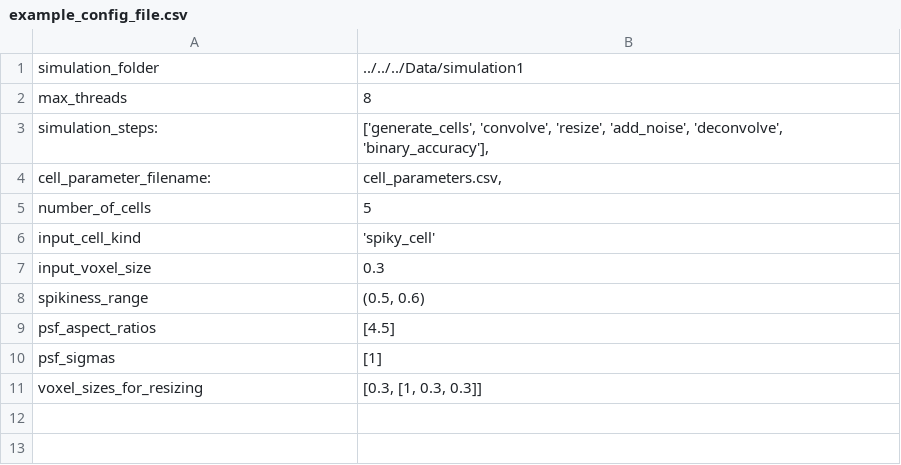
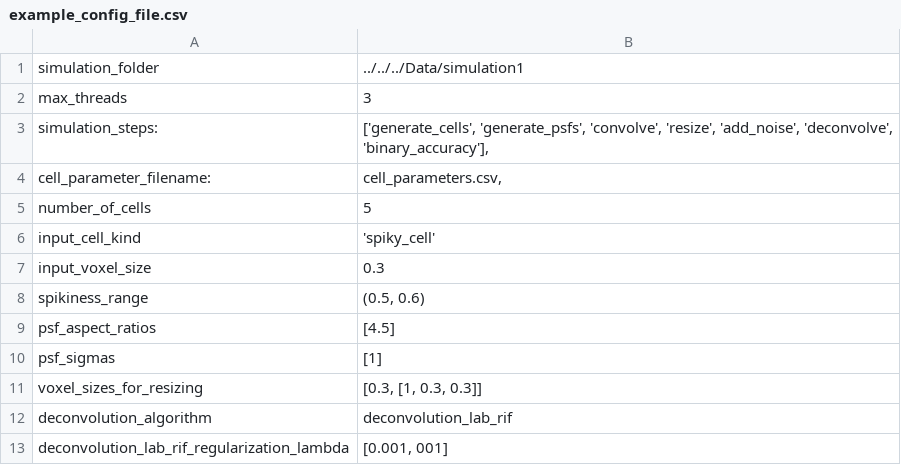
Before and after one commit to applied-systems-biology/DeconvTest, a CSV file: DeconvTest/scripts/example_config_file.csv, drawn as a sheet.

Commit message:
debugged the run simulation script

```diff
--- a/DeconvTest/scripts/example_config_file.csv
+++ b/DeconvTest/scripts/example_config_file.csv
@@ -1,4 +1,4 @@
 simulation_folder	../../../Data/simulation1
-max_threads	8
-simulation_steps:	['generate_cells', 'convolve', 'resize', 'add_noise', 'deconvolve', 'binary_accuracy'],
+max_threads	3
+simulation_steps:	['generate_cells', 'generate_psfs', 'convolve', 'resize', 'add_noise', 'deconvolve', 'binary_accuracy'],
 cell_parameter_filename:	cell_parameters.csv,
@@ -11 +11,3 @@ psf_sigmas	[1]
 voxel_sizes_for_resizing	[0.3, [1, 0.3, 0.3]]
+deconvolution_algorithm	deconvolution_lab_rif
+deconvolution_lab_rif_regularization_lambda	[0.001, 001]
```
Also changed, not shown: 1 other file.
